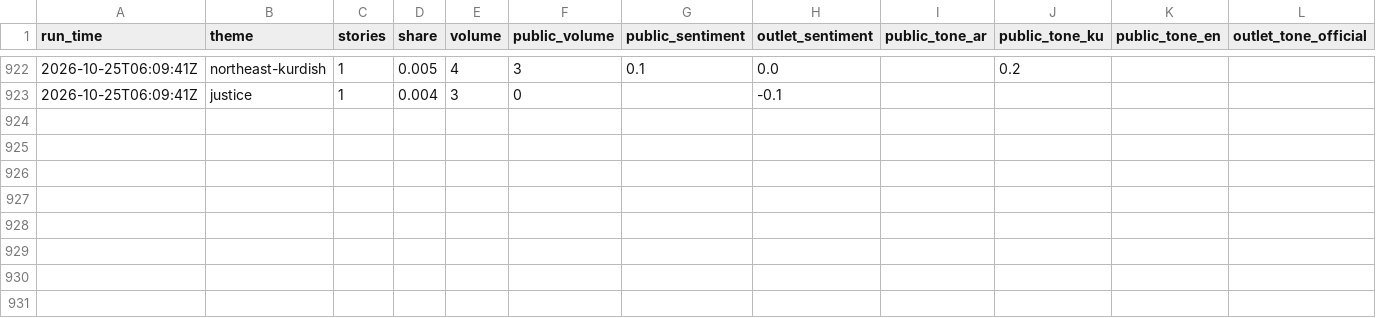
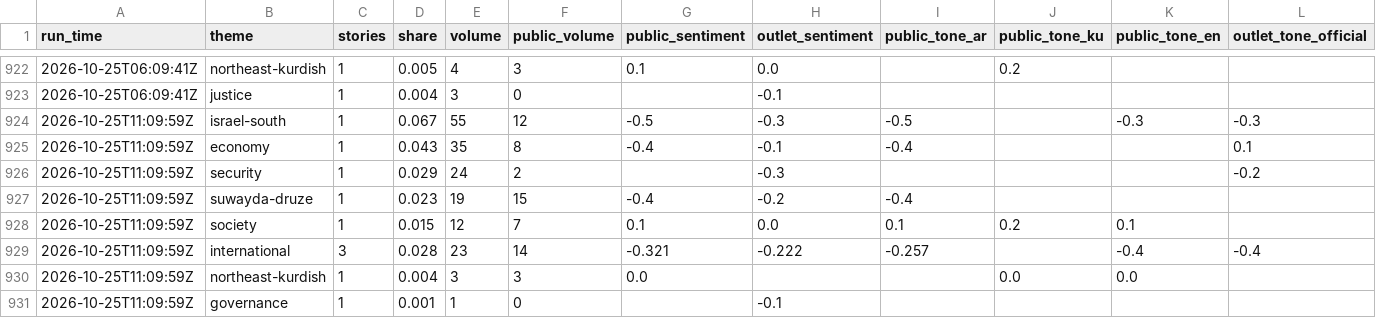
Before and after one commit to Brunopomodoro/syria-narrative-tracker, a CSV file: data/exports/2026-10/themes.csv, drawn as a sheet; only a part is shown, gaps mark what is left out; rows hold the shown columns only; the diff names each change by its address in the sheet, - before the commit and + after, or states it on an @@ line.

```diff
--- a/data/exports/2026-10/themes.csv
+++ b/data/exports/2026-10/themes.csv
+row 924: 2026-10-25T11:09:59Z | israel-south | 1 | 0.067 | 55 | 12 | -0.5 | -0.3 | -0.5 |  | -0.3 | -0.3
+row 925: 2026-10-25T11:09:59Z | economy | 1 | 0.043 | 35 | 8 | -0.4 | -0.1 | -0.4 |  |  | 0.1
+row 926: 2026-10-25T11:09:59Z | security | 1 | 0.029 | 24 | 2 |  | -0.3 |  |  |  | -0.2
+row 927: 2026-10-25T11:09:59Z | suwayda-druze | 1 | 0.023 | 19 | 15 | -0.4 | -0.2 | -0.4
+row 928: 2026-10-25T11:09:59Z | society | 1 | 0.015 | 12 | 7 | 0.1 | 0.0 | 0.1 | 0.2 | 0.1
+row 929: 2026-10-25T11:09:59Z | international | 3 | 0.028 | 23 | 14 | -0.321 | -0.222 | -0.257 |  | -0.4 | -0.4
+row 930: 2026-10-25T11:09:59Z | northeast-kurdish | 1 | 0.004 | 3 | 3 | 0.0 |  |  | 0.0 | 0.0
+row 931: 2026-10-25T11:09:59Z | governance | 1 | 0.001 | 1 | 0 |  | -0.1
```
Also changed, not shown: data/exports/2026-10/runs.csv, 50 other files.
